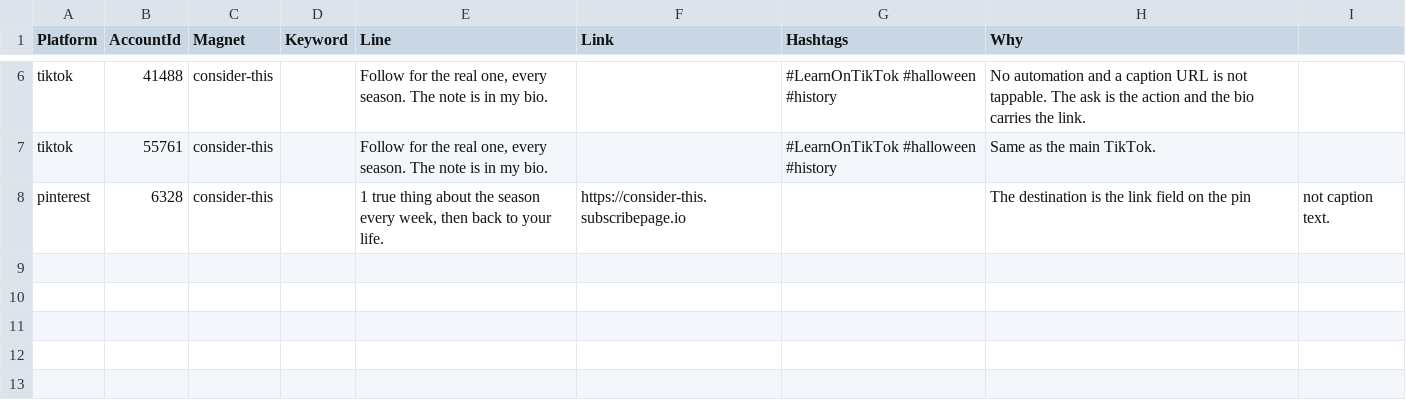
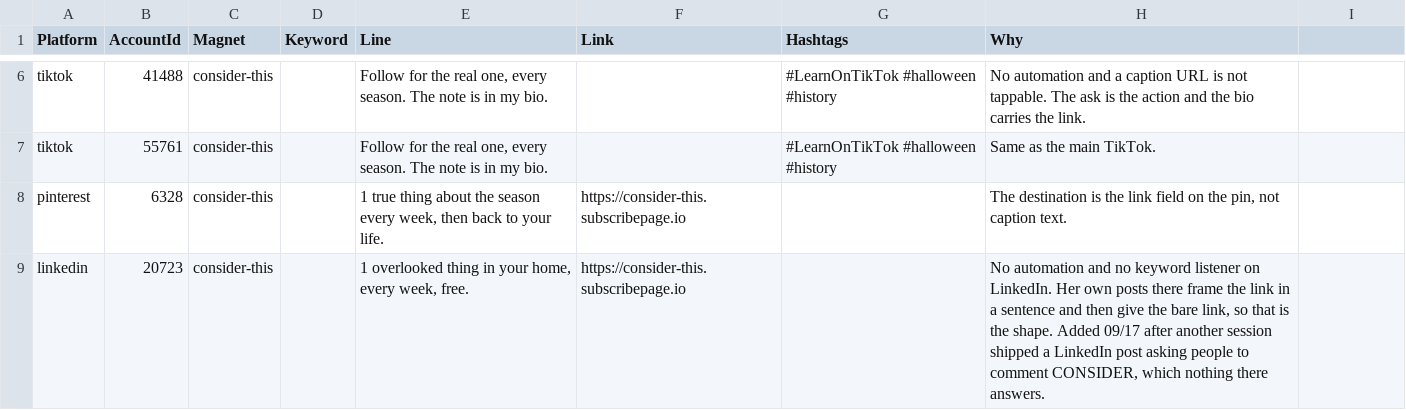
Before and after one commit to amandakersh85-sketch/GentleMuse, a CSV file: filing-system/data/cta-lines.csv, drawn as a sheet; only a part is shown, gaps mark what is left out; the diff names each change by its address in the sheet, - before the commit and + after, or states it on an @@ line.

```diff
--- a/filing-system/data/cta-lines.csv
+++ b/filing-system/data/cta-lines.csv
-H8 (Why): …on the pin
+H8 (Why): …on the pin, not caption text.
-I8: not caption text.
+I8: (empty)
+row 9: linkedin | 20723 | consider-this |  | 1 overlooked thing in your home, every week, free. | https://consider-this.subscribepage.io |  | No automation and no keyword listener on LinkedIn. Her own posts there frame the link in a sentence and then give the bare link, so that is the shape. Added 09/17 after another session shipped a LinkedIn post asking people to comment CONSIDER, which nothing there answers.
```
Also changed, not shown: 2 other files.
